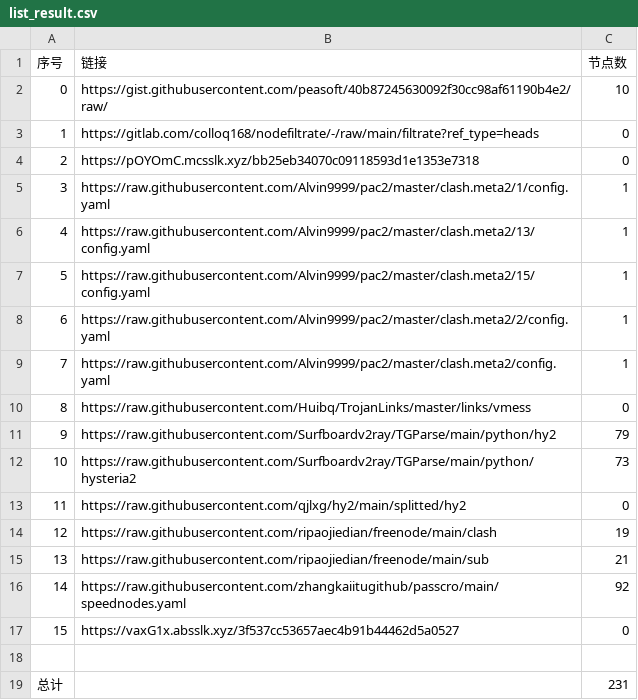
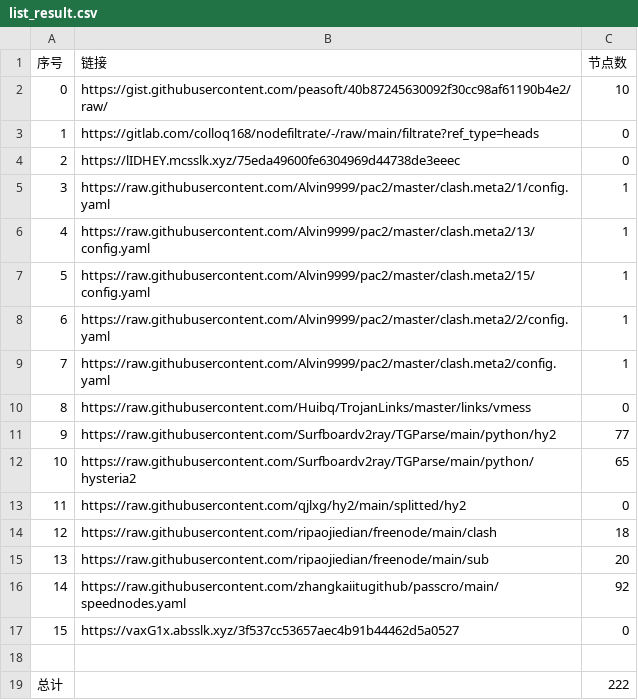
Before and after one commit to AlabasterStone/NoMoreWalls, a CSV file: list_result.csv, drawn as a sheet.

```diff
--- a/list_result.csv
+++ b/list_result.csv
@@ -3,3 +3,3 @@
 1,https://gitlab.com/colloq168/nodefiltrate/-/raw/main/filtrate?ref_type=heads,0
-2,https://pOYOmC.mcsslk.xyz/bb25eb34070c09118593d1e1353e7318,0
+2,https://lIDHEY.mcsslk.xyz/75eda49600fe6304969d44738de3eeec,0
 3,https://raw.githubusercontent.com/Alvin9999/pac2/master/clash.meta2/1/config.yaml,1
@@ -10,7 +10,7 @@
 8,https://raw.githubusercontent.com/Huibq/TrojanLinks/master/links/vmess,0
-9,https://raw.githubusercontent.com/Surfboardv2ray/TGParse/main/python/hy2,79
-10,https://raw.githubusercontent.com/Surfboardv2ray/TGParse/main/python/hysteria2,73
+9,https://raw.githubusercontent.com/Surfboardv2ray/TGParse/main/python/hy2,77
+10,https://raw.githubusercontent.com/Surfboardv2ray/TGParse/main/python/hysteria2,65
 11,https://raw.githubusercontent.com/qjlxg/hy2/main/splitted/hy2,0
-12,https://raw.githubusercontent.com/ripaojiedian/freenode/main/clash,19
-13,https://raw.githubusercontent.com/ripaojiedian/freenode/main/sub,21
+12,https://raw.githubusercontent.com/ripaojiedian/freenode/main/clash,18
+13,https://raw.githubusercontent.com/ripaojiedian/freenode/main/sub,20
 14,https://raw.githubusercontent.com/zhangkaiitugithub/passcro/main/speednodes.yaml,92
@@ -18,2 +18,2 @@
 
-总计,,231
+总计,,222
```
Also changed, not shown: 15 other files.
